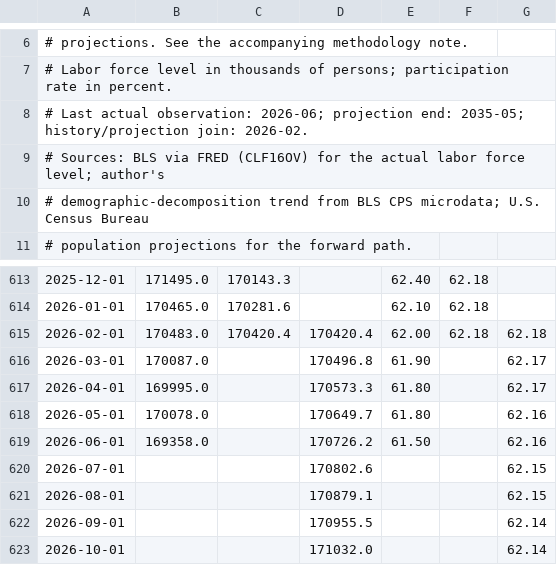
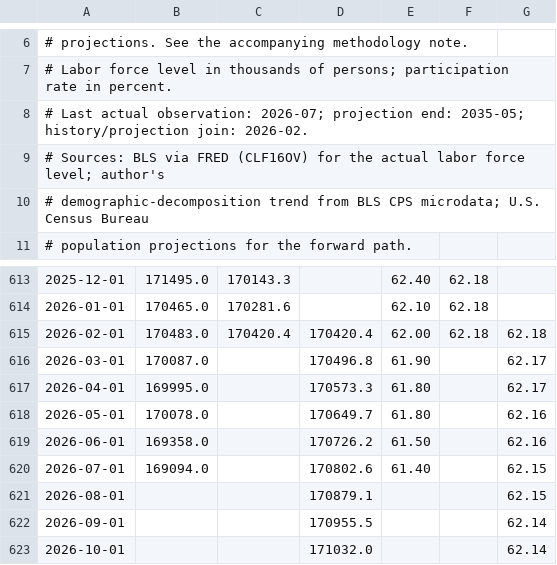
Before and after one commit to NPetroskyNadeau/npetroskynadeau.github.io, a CSV file: assets/data/labor_force_trends_data.csv, drawn as a sheet; only a part is shown, gaps mark what is left out; the diff names each change by its address in the sheet, - before the commit and + after, or states it on an @@ line.

Commit message:
Data update 2026-08: labor force trends (Jul 2026)
Adds the July 2026 observation to the labor force trends series on data.html:
labor force 169,094K, participation rate 61.4%. Last actual observation moves
from 2026-06 to 2026-07; projection path and history/projection join unchanged.

```diff
--- a/assets/data/labor_force_trends_data.csv
+++ b/assets/data/labor_force_trends_data.csv
-A8: …actual observation: 2026-06; projection end:…
+A8: …actual observation: 2026-07; projection end:…
-B620: (empty)
+B620: 169094.0
-E620: (empty)
+E620: 61.40
```
Also changed, not shown: 1 other file.
